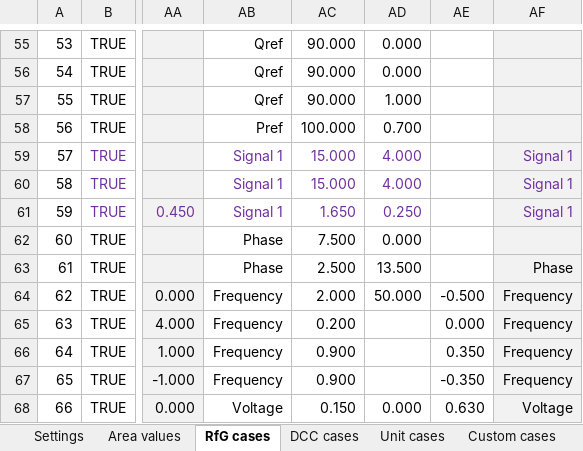
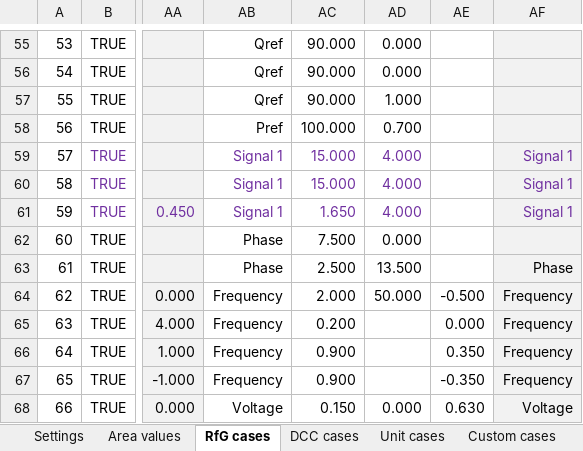
Before and after one commit to ZRPedro/MTB, an Excel workbook: testcases.xlsx, sheet RfG cases, drawn as a sheet; only a part is shown, gaps mark what is left out; values as stored, in another font and other column widths than the file's, no borders; the diff names each change by its address in the sheet, - before the commit and + after, or states it on an @@ line.

Commit message:
Fixed Case 59, RfG_SystemProtect+fault, Event 4

```diff
--- a/testcases.xlsx (sheet RfG cases)
+++ b/testcases.xlsx (sheet RfG cases)
-AD61: 0.250
+AD61: 4.000
```
Also changed, not shown: sheet DCC cases, sheet Unit cases.
